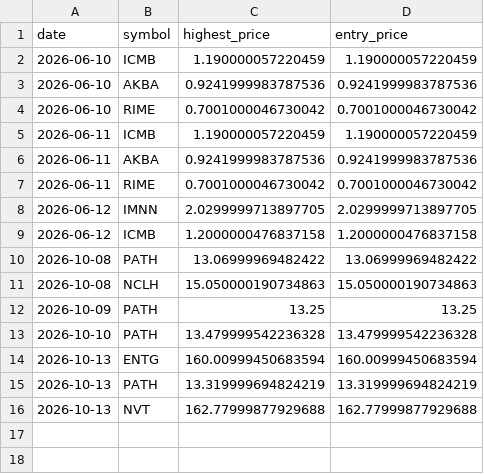
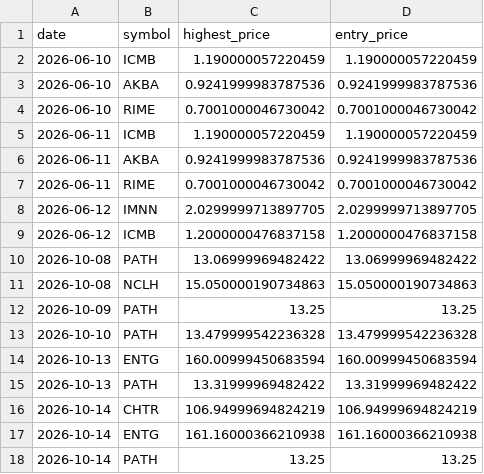
Before and after one commit to Stock-tsuboi/stock-screener, a CSV file: us_recommendation_history.csv, drawn as a sheet.

```diff
--- a/us_recommendation_history.csv
+++ b/us_recommendation_history.csv
@@ -14,3 +14,5 @@ date,symbol,highest_price,entry_price
 2026-10-13,ENTG,160.00999450683594,160.00999450683594
-2026-10-13,PATH,13.319999694824219,13.319999694824219
-2026-10-13,NVT,162.77999877929688,162.77999877929688
+2026-10-13,PATH,13.31999969482422,13.31999969482422
+2026-10-14,CHTR,106.94999694824219,106.94999694824219
+2026-10-14,ENTG,161.16000366210938,161.16000366210938
+2026-10-14,PATH,13.25,13.25
```
